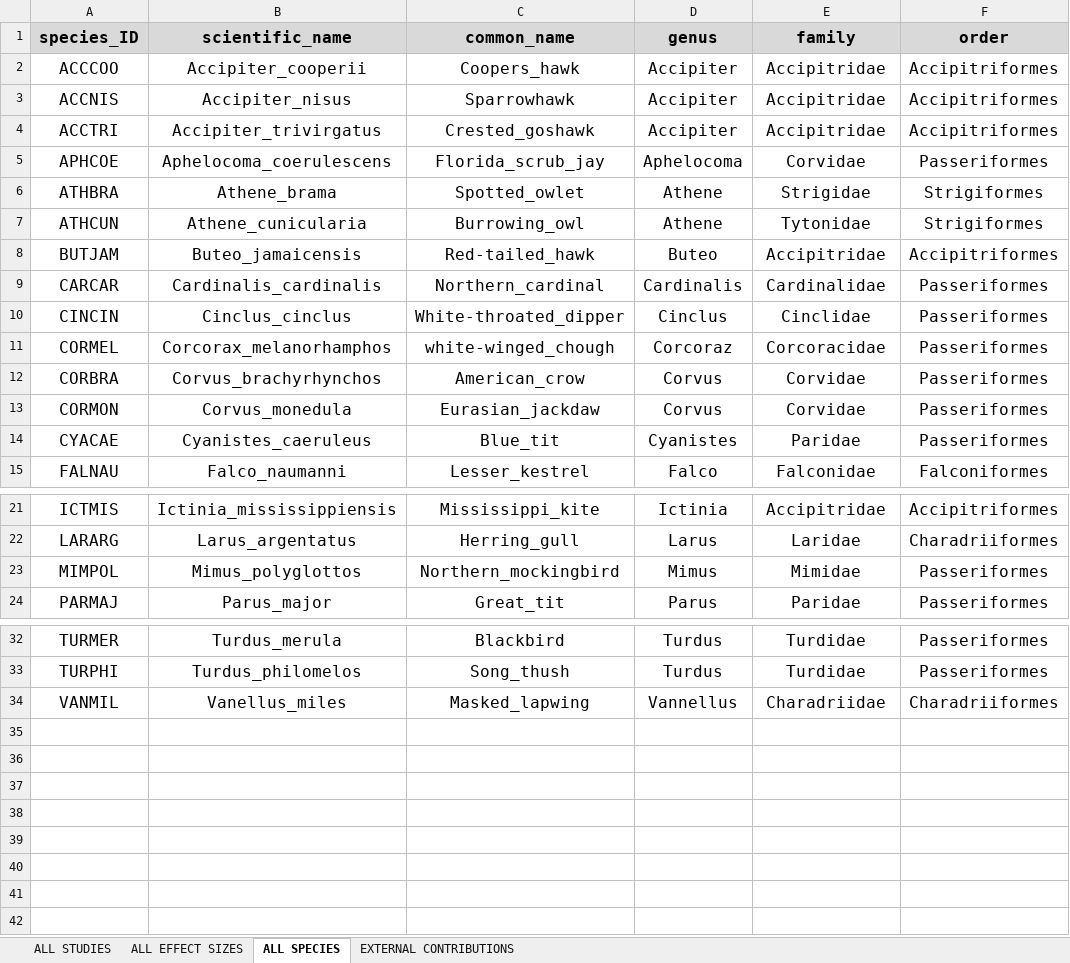
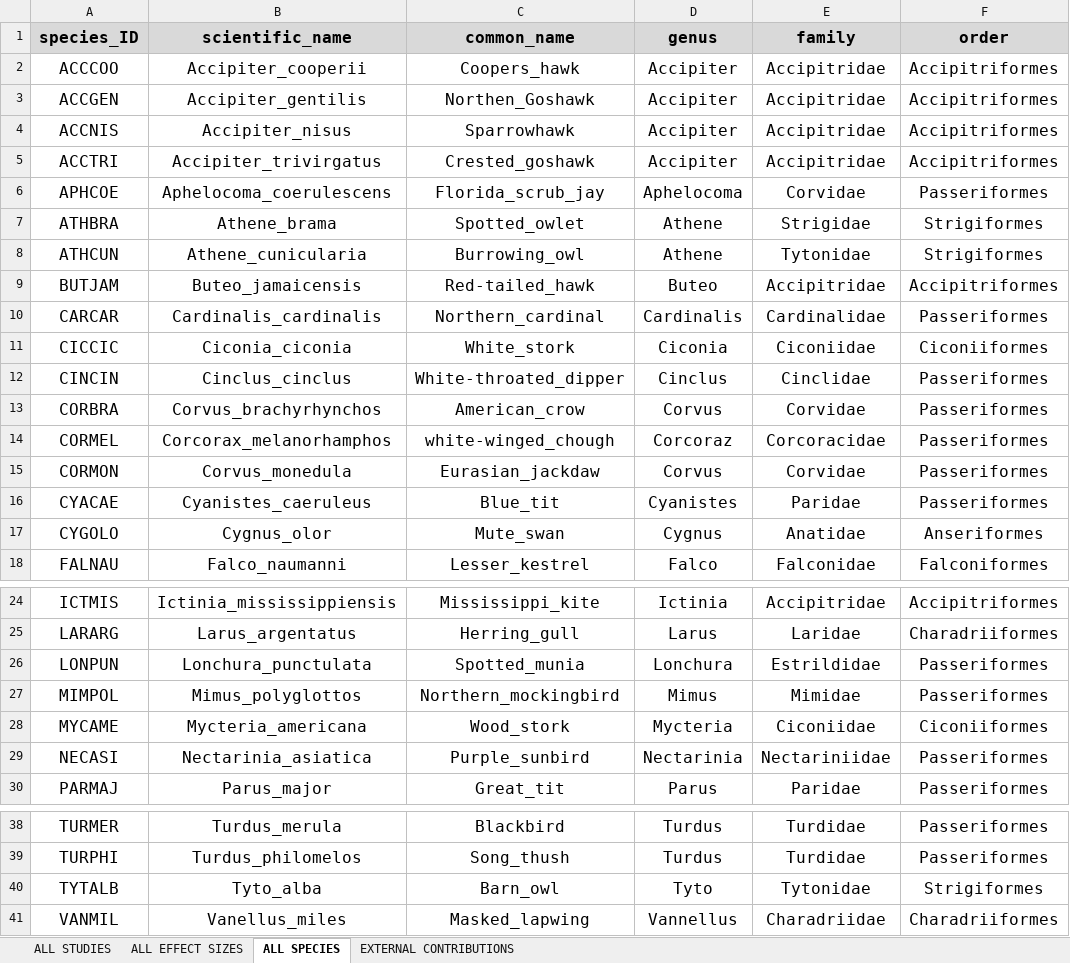
Before and after one commit to PabloCapilla/meta-analysis_variation_urban, an Excel workbook: data/META-ANALYSIS - URBAN_RURAL VARIATION - DATA BASE.xlsx, sheet ALL SPECIES, drawn as a sheet; only a part is shown, gaps mark what is left out; values as stored, in another font and other column widths than the file's, no borders; the diff names each change by its address in the sheet, - before the commit and + after, or states it on an @@ line.

```diff
--- a/data/META-ANALYSIS - URBAN_RURAL VARIATION - DATA BASE.xlsx (sheet ALL SPECIES)
+++ b/data/META-ANALYSIS - URBAN_RURAL VARIATION - DATA BASE.xlsx (sheet ALL SPECIES)
+row 3: ACCGEN | Accipiter_gentilis | Northen_Goshawk | Accipiter | Accipitridae | Accipitriformes
+row 11: CICCIC | Ciconia_ciconia | White_stork | Ciconia | Ciconiidae | Ciconiiformes
@@ row 12 moved to row 13: CORBRA @@
+row 17: CYGOLO | Cygnus_olor | Mute_swan | Cygnus | Anatidae | Anseriformes
+row 26: LONPUN | Lonchura_punctulata | Spotted_munia | Lonchura | Estrildidae | Passeriformes
+row 28: MYCAME | Mycteria_americana | Wood_stork | Mycteria | Ciconiidae | Ciconiiformes
+row 29: NECASI | Nectarinia_asiatica | Purple_sunbird | Nectarinia | Nectariniidae | Passeriformes
+row 40: TYTALB | Tyto_alba | Barn_owl | Tyto | Tytonidae | Strigiformes
```
Also changed, not shown: sheet ALL STUDIES, sheet ALL EFFECT SIZES, formulas that keep their value, literature_search/List of studies screened.xlsx, 24 other files.
